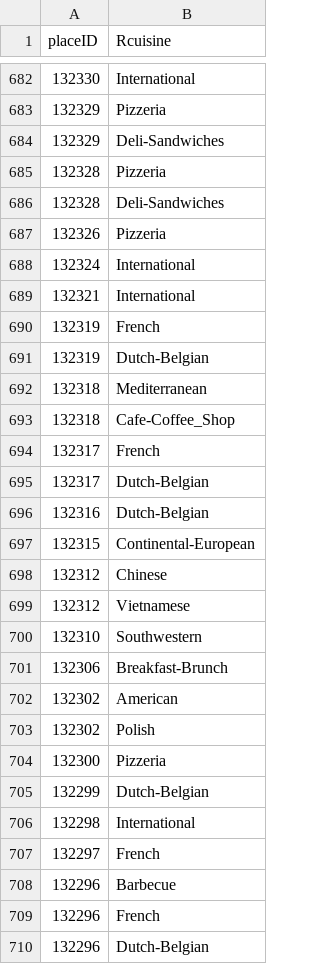
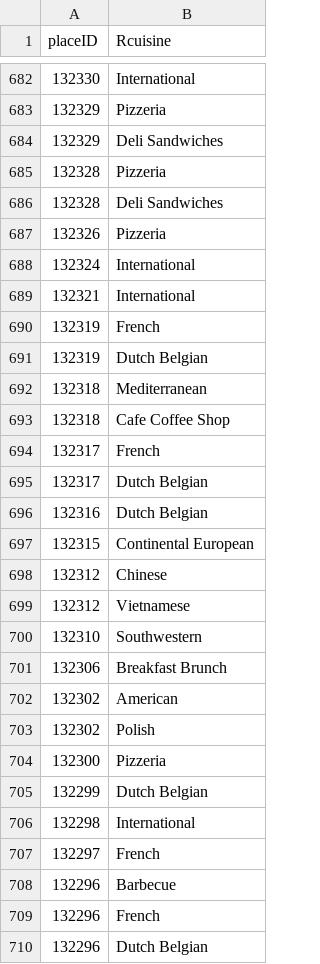
Before and after one commit to Flaye/Projet_Chat_Bot, a CSV file: PythonFiles/Database/chefmozcuisine.csv, drawn as a sheet; only a part is shown, gaps mark what is left out; the diff covers the shown part only.

```diff
--- a/PythonFiles/Database/chefmozcuisine.csv
+++ b/PythonFiles/Database/chefmozcuisine.csv
@@ -683,5 +683,5 @@ placeID,Rcuisine
 132329,Pizzeria
-132329,Deli-Sandwiches
+132329,Deli Sandwiches
 132328,Pizzeria
-132328,Deli-Sandwiches
+132328,Deli Sandwiches
 132326,Pizzeria
@@ -690,9 +690,9 @@ placeID,Rcuisine
 132319,French
-132319,Dutch-Belgian
+132319,Dutch Belgian
 132318,Mediterranean
-132318,Cafe-Coffee_Shop
+132318,Cafe Coffee Shop
 132317,French
-132317,Dutch-Belgian
-132316,Dutch-Belgian
-132315,Continental-European
+132317,Dutch Belgian
+132316,Dutch Belgian
+132315,Continental European
 132312,Chinese
@@ -700,3 +700,3 @@ placeID,Rcuisine
 132310,Southwestern
-132306,Breakfast-Brunch
+132306,Breakfast Brunch
 132302,American
@@ -704,3 +704,3 @@ placeID,Rcuisine
 132300,Pizzeria
-132299,Dutch-Belgian
+132299,Dutch Belgian
 132298,International
@@ -709,2 +709,2 @@ placeID,Rcuisine
 132296,French
-132296,Dutch-Belgian
+132296,Dutch Belgian
```
Also changed, not shown: 153 edited cells elsewhere in this file, 2 other files.
